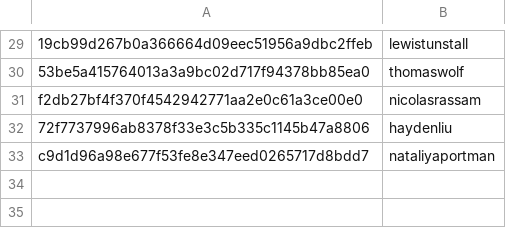
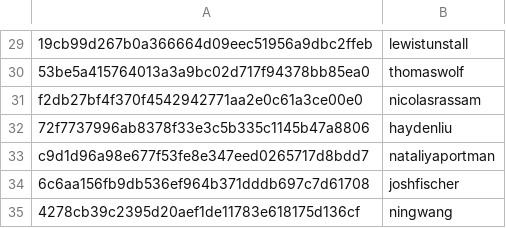
Before and after one commit to RevathyRamalingam/datatalksclub.github.io, a CSV file: scripts/data/hashes.csv, drawn as a sheet; only a part is shown, gaps mark what is left out; the diff names each change by its address in the sheet, - before the commit and + after, or states it on an @@ line.

```diff
--- a/scripts/data/hashes.csv
+++ b/scripts/data/hashes.csv
+row 34: 6c6aa156fb9db536ef964b371dddb697c7d61708 | joshfischer
+row 35: 4278cb39c2395d20aef1de11783e618175d136cf | ningwang
```
Also changed, not shown: 7 other files.
